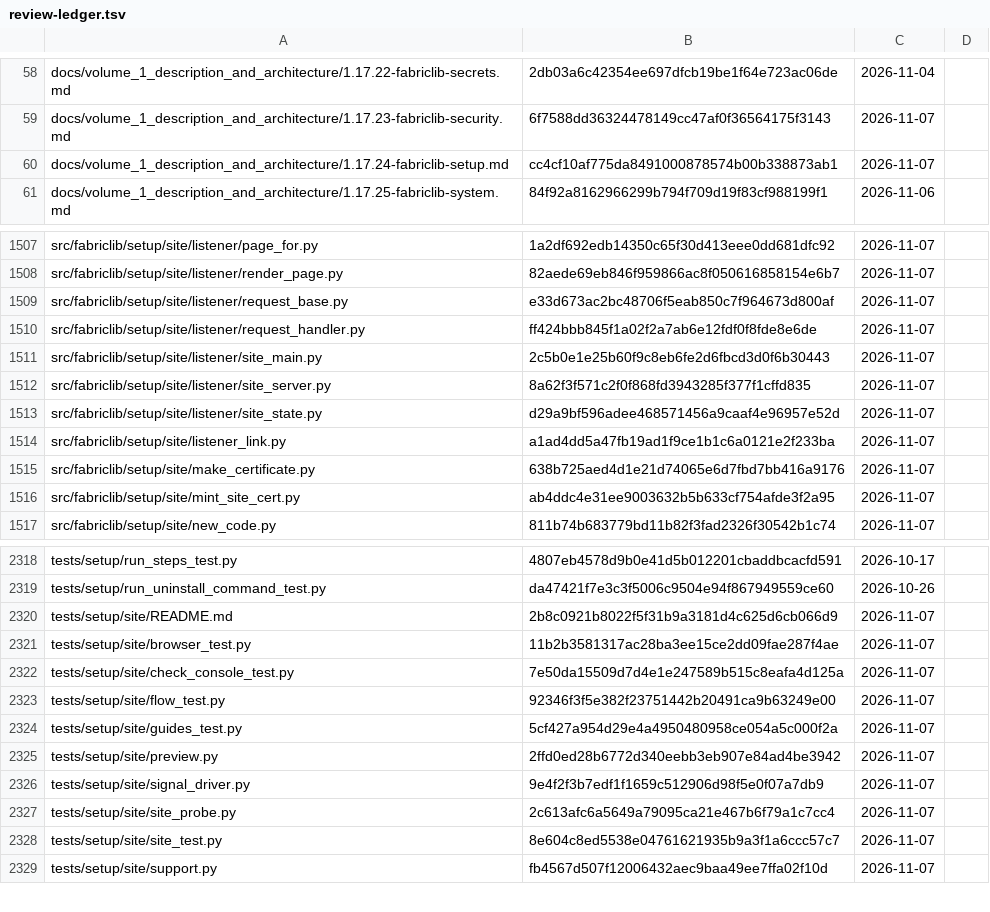
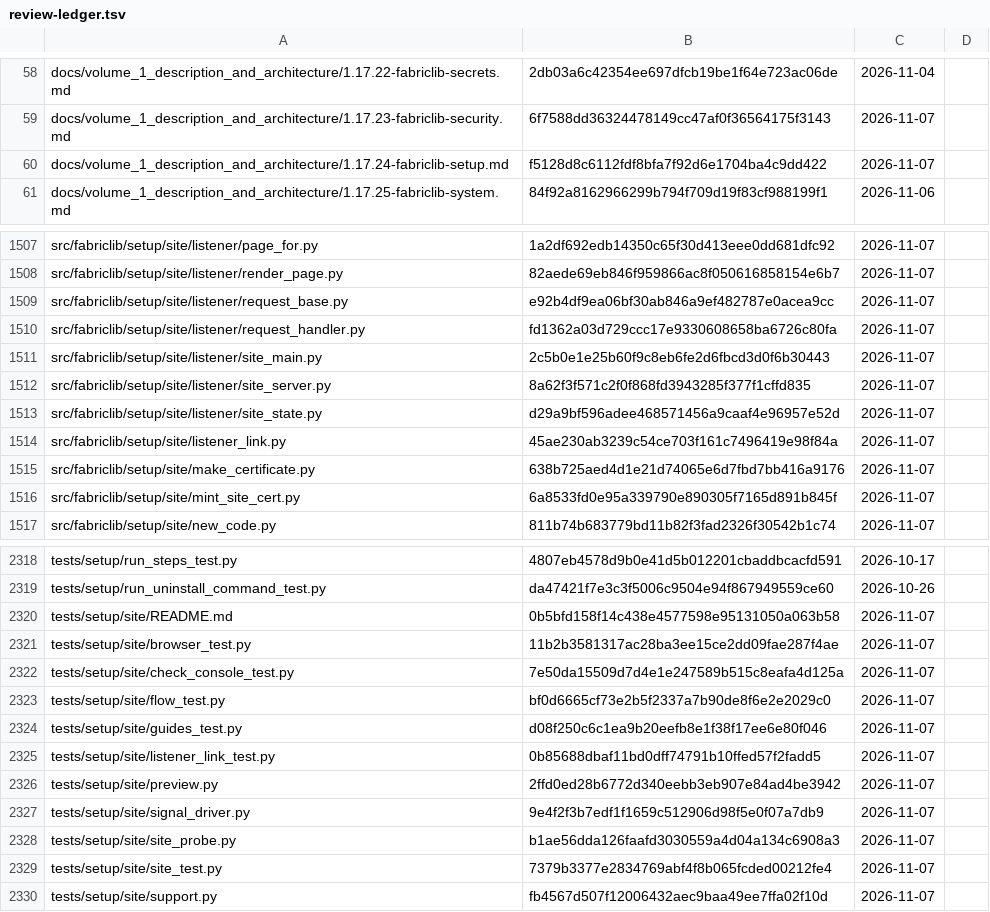
Before and after one commit to archdukejim/fabric-ctl, a TSV file: docs/volume_2_engineering_decisions/assets/review-ledger.tsv, drawn as a sheet; only a part is shown, gaps mark what is left out; the diff covers the shown part only.

```diff
--- a/docs/volume_2_engineering_decisions/assets/review-ledger.tsv
+++ b/docs/volume_2_engineering_decisions/assets/review-ledger.tsv
@@ -59,3 +59,3 @@ docs/volume_1_description_and_architecture/1.17.22-fabriclib-secrets.md	2db03a6c
 docs/volume_1_description_and_architecture/1.17.23-fabriclib-security.md	6f7588dd36324478149cc47af0f36564175f3143	2026-11-07	
-docs/volume_1_description_and_architecture/1.17.24-fabriclib-setup.md	cc4cf10af775da8491000878574b00b338873ab1	2026-11-07	
+docs/volume_1_description_and_architecture/1.17.24-fabriclib-setup.md	f5128d8c6112fdf8bfa7f92d6e1704ba4c9dd422	2026-11-07	
 docs/volume_1_description_and_architecture/1.17.25-fabriclib-system.md	84f92a8162966299b794f709d19f83cf988199f1	2026-11-06	
@@ -1508,4 +1508,4 @@ src/fabriclib/setup/site/listener/page_for.py	1a2df692edb14350c65f30d413eee0dd68
 src/fabriclib/setup/site/listener/render_page.py	82aede69eb846f959866ac8f050616858154e6b7	2026-11-07	
-src/fabriclib/setup/site/listener/request_base.py	e33d673ac2bc48706f5eab850c7f964673d800af	2026-11-07	
-src/fabriclib/setup/site/listener/request_handler.py	ff424bbb845f1a02f2a7ab6e12fdf0f8fde8e6de	2026-11-07	
+src/fabriclib/setup/site/listener/request_base.py	e92b4df9ea06bf30ab846a9ef482787e0acea9cc	2026-11-07	
+src/fabriclib/setup/site/listener/request_handler.py	fd1362a03d729ccc17e9330608658ba6726c80fa	2026-11-07	
 src/fabriclib/setup/site/listener/site_main.py	2c5b0e1e25b60f9c8eb6fe2d6fbcd3d0f6b30443	2026-11-07	
@@ -1513,5 +1513,5 @@ src/fabriclib/setup/site/listener/site_server.py	8a62f3f571c2f0f868fd3943285f377
 src/fabriclib/setup/site/listener/site_state.py	d29a9bf596adee468571456a9caaf4e96957e52d	2026-11-07	
-src/fabriclib/setup/site/listener_link.py	a1ad4dd5a47fb19ad1f9ce1b1c6a0121e2f233ba	2026-11-07	
+src/fabriclib/setup/site/listener_link.py	45ae230ab3239c54ce703f161c7496419e98f84a	2026-11-07	
 src/fabriclib/setup/site/make_certificate.py	638b725aed4d1e21d74065e6d7fbd7bb416a9176	2026-11-07	
-src/fabriclib/setup/site/mint_site_cert.py	ab4ddc4e31ee9003632b5b633cf754afde3f2a95	2026-11-07	
+src/fabriclib/setup/site/mint_site_cert.py	6a8533fd0e95a339790e890305f7165d891b845f	2026-11-07	
 src/fabriclib/setup/site/new_code.py	811b74b683779bd11b82f3fad2326f30542b1c74	2026-11-07	
@@ -2319,11 +2319,12 @@ tests/setup/run_steps_test.py	4807eb4578d9b0e41d5b012201cbaddbcacfd591	2026-10-1
 tests/setup/run_uninstall_command_test.py	da47421f7e3c3f5006c9504e94f867949559ce60	2026-10-26	
-tests/setup/site/README.md	2b8c0921b8022f5f31b9a3181d4c625d6cb066d9	2026-11-07	
+tests/setup/site/README.md	0b5bfd158f14c438e4577598e95131050a063b58	2026-11-07	
 tests/setup/site/browser_test.py	11b2b3581317ac28ba3ee15ce2dd09fae287f4ae	2026-11-07	
 tests/setup/site/check_console_test.py	7e50da15509d7d4e1e247589b515c8eafa4d125a	2026-11-07	
-tests/setup/site/flow_test.py	92346f3f5e382f23751442b20491ca9b63249e00	2026-11-07	
-tests/setup/site/guides_test.py	5cf427a954d29e4a4950480958ce054a5c000f2a	2026-11-07	
+tests/setup/site/flow_test.py	bf0d6665cf73e2b5f2337a7b90de8f6e2e2029c0	2026-11-07	
+tests/setup/site/guides_test.py	d08f250c6c1ea9b20eefb8e1f38f17ee6e80f046	2026-11-07	
+tests/setup/site/listener_link_test.py	0b85688dbaf11bd0dff74791b10ffed57f2fadd5	2026-11-07	
 tests/setup/site/preview.py	2ffd0ed28b6772d340eebb3eb907e84ad4be3942	2026-11-07	
 tests/setup/site/signal_driver.py	9e4f2f3b7edf1f1659c512906d98f5e0f07a7db9	2026-11-07	
-tests/setup/site/site_probe.py	2c613afc6a5649a79095ca21e467b6f79a1c7cc4	2026-11-07	
-tests/setup/site/site_test.py	8e604c8ed5538e04761621935b9a3f1a6ccc57c7	2026-11-07	
+tests/setup/site/site_probe.py	b1ae56dda126faafd3030559a4d04a134c6908a3	2026-11-07	
+tests/setup/site/site_test.py	7379b3377e2834769abf4f8b065fcded00212fe4	2026-11-07	
 tests/setup/site/support.py	fb4567d507f12006432aec9baa49ee7ffa02f10d	2026-11-07	
```
Also changed, not shown: 8 edited cells elsewhere in this file, scripts/docs/lib_doc_numbers.tsv, 18 other files.
